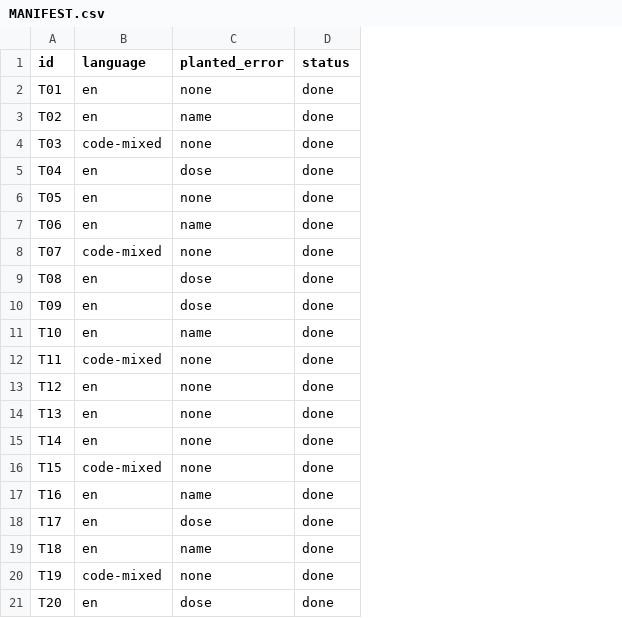
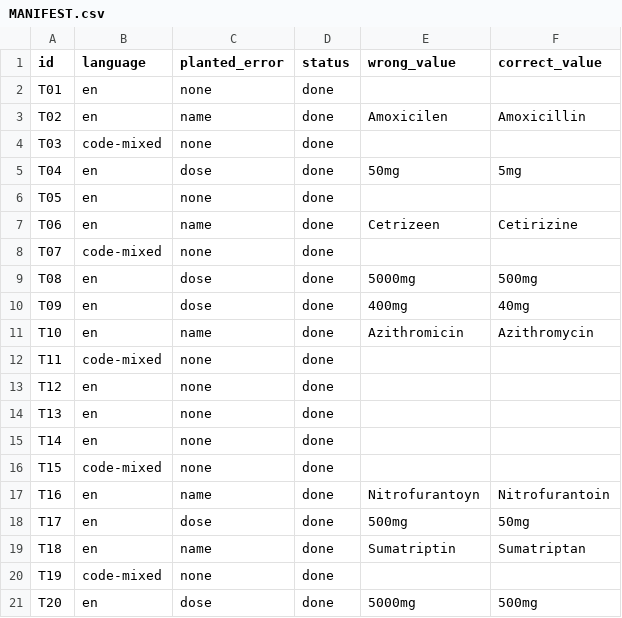
Before and after one commit to kanchankharat09/DocAssistant, a CSV file: test_data/MANIFEST.csv, drawn as a sheet; the diff names each change by its address in the sheet, - before the commit and + after, or states it on an @@ line.

```diff
--- a/test_data/MANIFEST.csv
+++ b/test_data/MANIFEST.csv
+column E (wrong_value), rows 3-21: Amoxicilen |  | 50mg |  | Cetrizeen |  | 5000mg | 400mg | Azithromicin |  |  |  |  |  | Nitrofurantoyn | 500mg | Sumatriptin |  | 5000mg
+column F (correct_value), rows 3-21: Amoxicillin |  | 5mg |  | Cetirizine |  | 500mg | 40mg | Azithromycin |  |  |  |  |  | Nitrofurantoin | 50mg | Sumatriptan |  | 500mg
```
Also changed, not shown: 2 other files.
